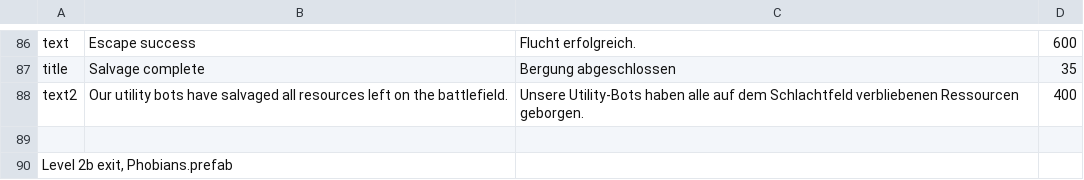
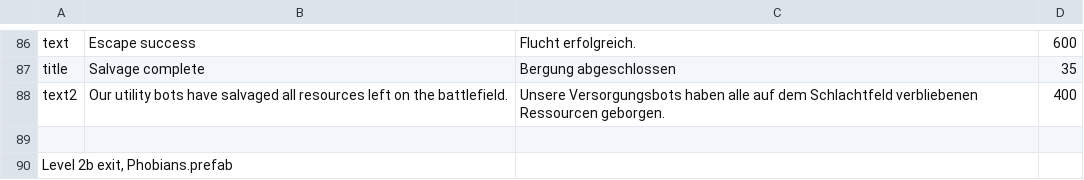
Before and after one commit to Duke-M-commits/Translation_ShortestTripToEarth_German, a TSV file: localization_dlc2.tsv, drawn as a sheet; only a part is shown, gaps mark what is left out.

Commit message:
"utility bots" -> "Versorgungsbots"

```diff
--- a/localization_dlc2.tsv
+++ b/localization_dlc2.tsv
@@ -87,3 +87,3 @@ text	Escape success	Flucht erfolgreich.	600
 title	Salvage complete	Bergung abgeschlossen	35
-text2	Our utility bots have salvaged all resources left on the battlefield.	Unsere Utility-Bots haben alle auf dem Schlachtfeld verbliebenen Ressourcen geborgen.	400
+text2	Our utility bots have salvaged all resources left on the battlefield.	Unsere Versorgungsbots haben alle auf dem Schlachtfeld verbliebenen Ressourcen geborgen.	400
 
```
Also changed, not shown: 1 other file.
